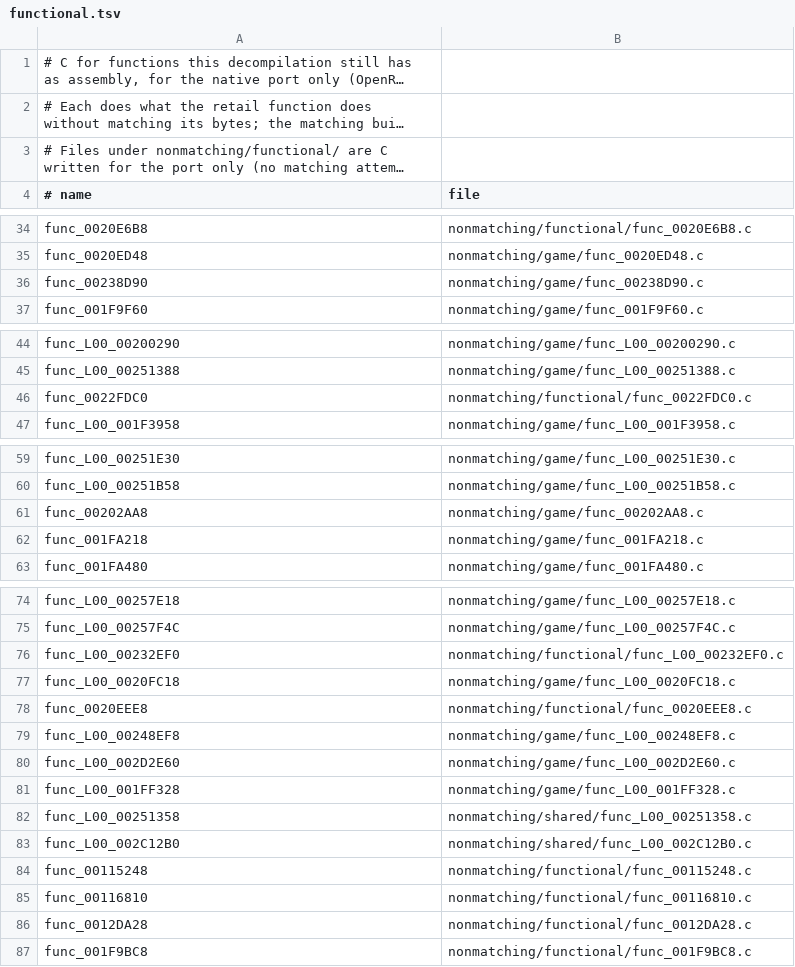
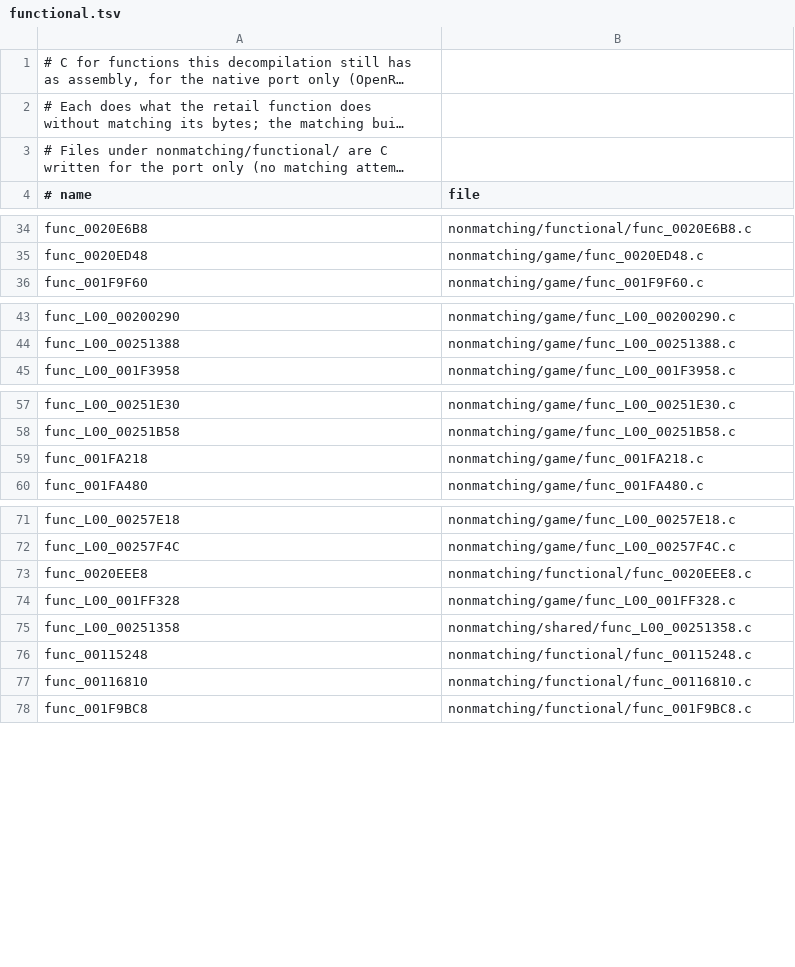
Before and after one commit to OpenRAC/rac1-decomp, a TSV file: nonmatching/functional.tsv, drawn as a sheet; only a part is shown, gaps mark what is left out; long unchanged cells end in …; the diff covers the shown part only; the diff names each change by its address in the sheet, - before the commit and + after, or states it on an @@ line.

Commit message:
fix(nonmatching): keep the functional C list to unmatched functions
- nonmatching/functional.tsv: drop 18 rows for functions matched since
  (10 of them named files that are gone).
- nonmatching/game/func_0020E3D0.c: the candidate declares the moby
  layout it reads itself. src/game/mobyfunc.c, where it goes, uses
  include/moby.h now, whose field names differ, so the candidate no
  longer compiled in the port's translation.
- THIRD_PARTY_NOTICES.md: credit the three functions ported from the
  NTSC decomp in 9bf26d6227af (update_hero_item_mobys,
  pyrocitor_update, suck_beam_update), and give the editor files'
  path inside OpenRAC beside tools/extract/.

```diff
--- a/nonmatching/functional.tsv
+++ b/nonmatching/functional.tsv
-row 36: func_00238D90 | nonmatching/game/func_00238D90.c
-row 46: func_0022FDC0 | nonmatching/functional/func_0022FDC0.c
-row 61: func_00202AA8 | nonmatching/game/func_00202AA8.c
-row 76: func_L00_00232EF0 | nonmatching/functional/func_L00_00232EF0.c
-row 77: func_L00_0020FC18 | nonmatching/game/func_L00_0020FC18.c
-row 79: func_L00_00248EF8 | nonmatching/game/func_L00_00248EF8.c
-row 80: func_L00_002D2E60 | nonmatching/game/func_L00_002D2E60.c
-row 83: func_L00_002C12B0 | nonmatching/shared/func_L00_002C12B0.c
-row 86: func_0012DA28 | nonmatching/functional/func_0012DA28.c
```
Also changed, not shown: 9 removed rows elsewhere in this file, 2 other files.
